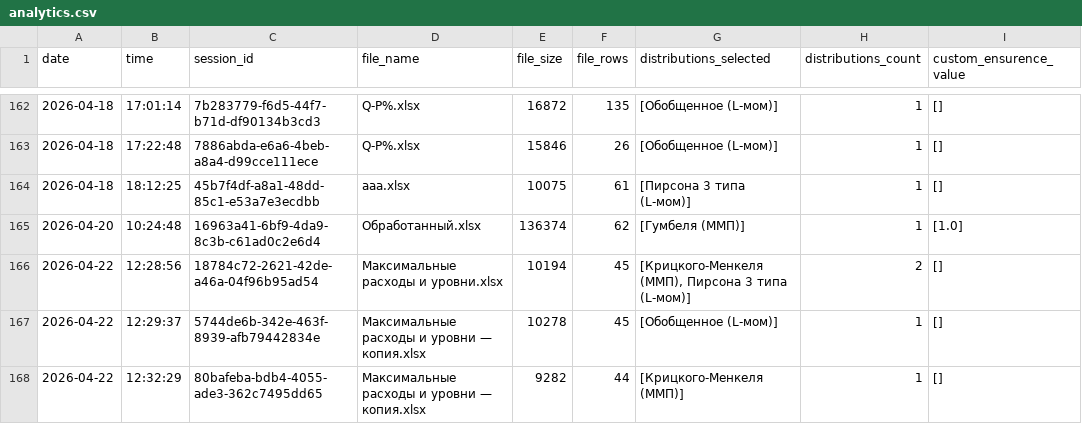
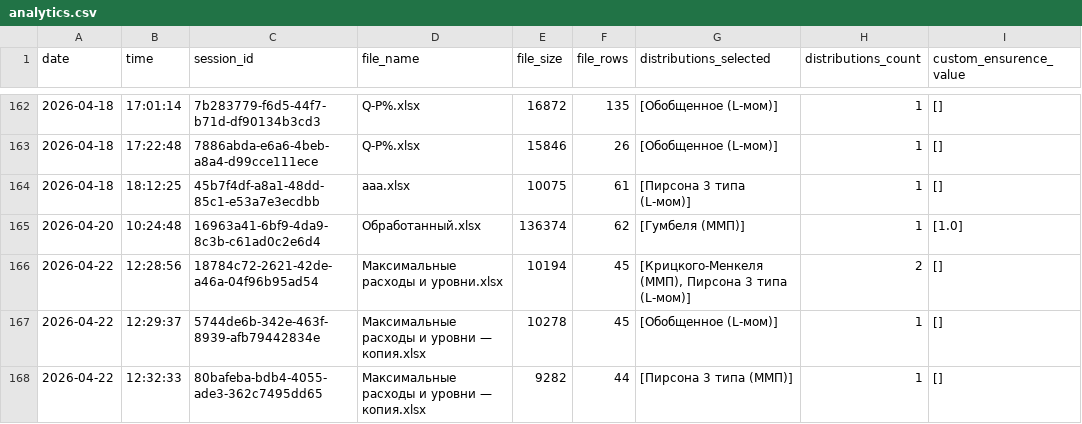
Before and after one commit to IliaKurdukov/the_security_curves, a CSV file: analytics.csv, drawn as a sheet; only a part is shown, gaps mark what is left out.

Commit message:
Update analytics: 2026-04-22 12:32

```diff
--- a/analytics.csv
+++ b/analytics.csv
@@ -167,2 +167,2 @@ date;time;session_id;file_name;file_size;file_rows;distributions_selected;distri
 2026-04-22;12:29:37;5744de6b-342e-463f-8939-afb79442834e;Максимальные расходы и уровни — копия.xlsx;10278;45;[Обобщенное (L-мом)];1;[]
-2026-04-22;12:32:29;80bafeba-bdb4-4055-ade3-362c7495dd65;Максимальные расходы и уровни — копия.xlsx;9282;44;[Крицкого-Менкеля (ММП)];1;[]
+2026-04-22;12:32:33;80bafeba-bdb4-4055-ade3-362c7495dd65;Максимальные расходы и уровни — копия.xlsx;9282;44;[Пирсона 3 типа (ММП)];1;[]
```
